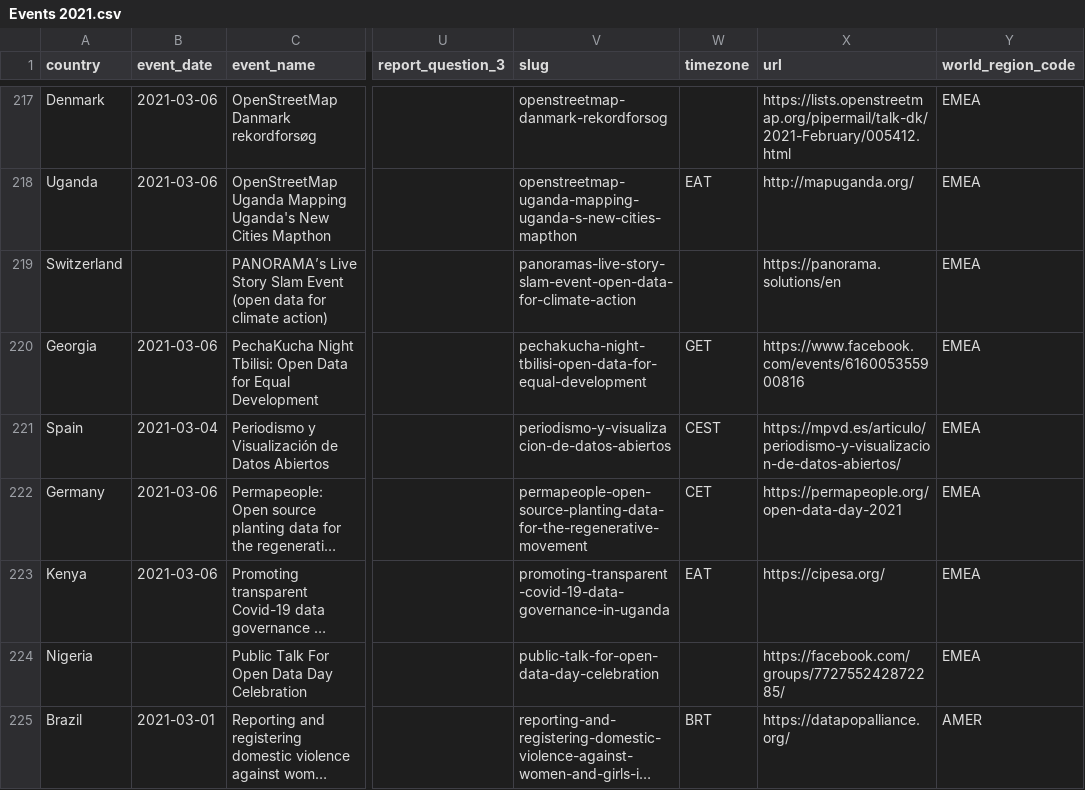
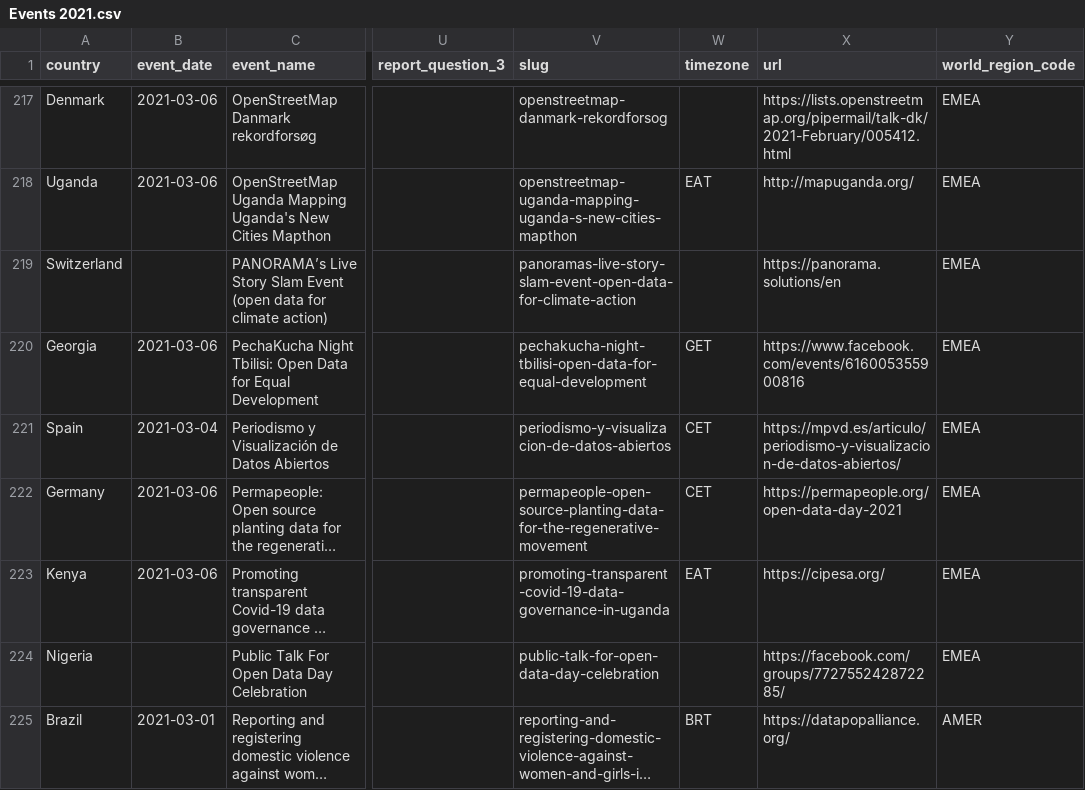
Before and after one commit to okfn/opendataday, a CSV file: Datasets/Events 2021.csv, drawn as a sheet; only a part is shown, gaps mark what is left out; long unchanged cells end in …; the diff covers the shown part only; the diff names each change by its address in the sheet, - before the commit and + after, or states it on an @@ line.

```diff
--- a/Datasets/Events 2021.csv
+++ b/Datasets/Events 2021.csv
-W221 (timezone): CEST
+W221 (timezone): CET
```
Also changed, not shown: 16 edited cells elsewhere in this file, 1 other file.
